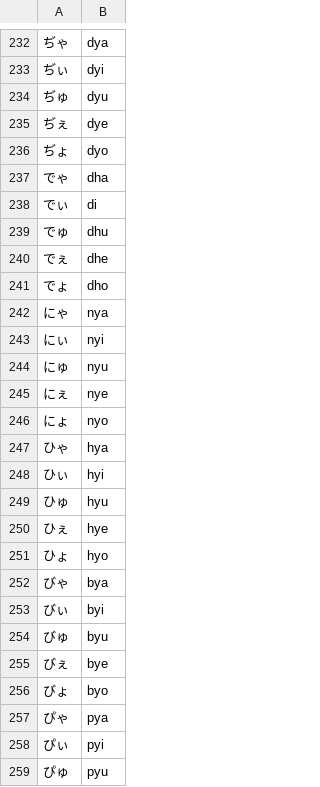
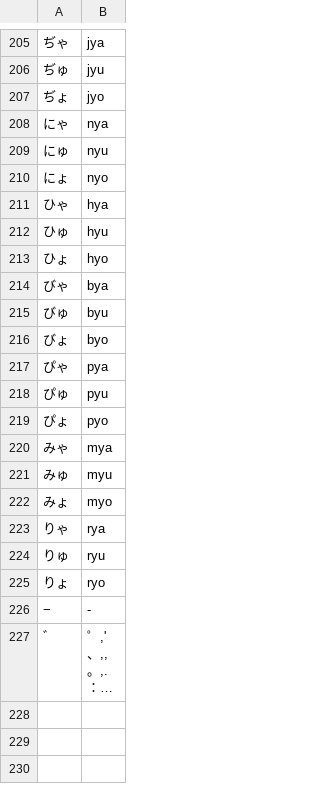
Before and after one commit to andree-surya/moji4j, a CSV file: src/main/resources/kana_to_romaji.csv, drawn as a sheet; only a part is shown, gaps mark what is left out; the shorter side is filled out with more unchanged rows; long unchanged cells end in …; the diff covers the shown part only.

```diff
--- a/src/main/resources/kana_to_romaji.csv
+++ b/src/main/resources/kana_to_romaji.csv
@@ -232,28 +205,14 @@
-ぢゃ,dya
-ぢぃ,dyi
-ぢゅ,dyu
-ぢぇ,dye
-ぢょ,dyo
-でゃ,dha
-でぃ,di
-でゅ,dhu
-でぇ,dhe
-でょ,dho
+ぢゃ,jya
+ぢゅ,jyu
+ぢょ,jyo
 にゃ,nya
-にぃ,nyi
 にゅ,nyu
-にぇ,nye
 にょ,nyo
 ひゃ,hya
-ひぃ,hyi
 ひゅ,hyu
-ひぇ,hye
 ひょ,hyo
 びゃ,bya
-びぃ,byi
 びゅ,byu
-びぇ,bye
 びょ,byo
 ぴゃ,pya
-ぴぃ,pyi
 ぴゅ,pyu
```
Also changed, not shown: 32 removed rows elsewhere in this file.
